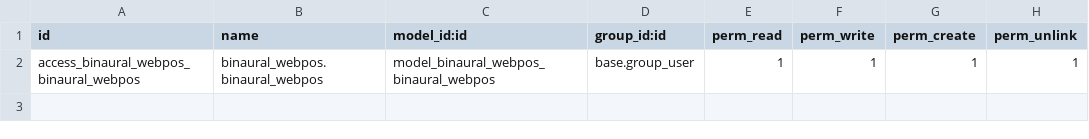
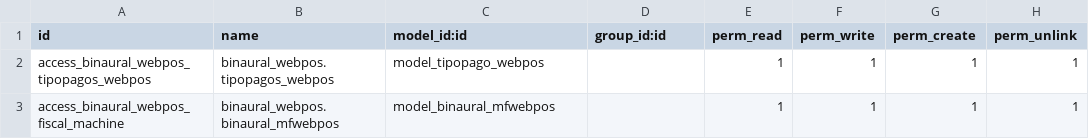
Before and after one commit to binaural-dev/hagus, a CSV file: custom/binaural_webpos/security/ir.model.access.csv, drawn as a sheet.

Commit message:
issue: completadas funcionalidades factura/notacred/notadebi falta lectura de maquina fiscal

```diff
--- a/custom/binaural_webpos/security/ir.model.access.csv
+++ b/custom/binaural_webpos/security/ir.model.access.csv
@@ -1,2 +1,3 @@
 id,name,model_id:id,group_id:id,perm_read,perm_write,perm_create,perm_unlink
-access_binaural_webpos_binaural_webpos,binaural_webpos.binaural_webpos,model_binaural_webpos_binaural_webpos,base.group_user,1,1,1,1
+access_binaural_webpos_tipopagos_webpos,binaural_webpos.tipopagos_webpos,model_tipopago_webpos,,1,1,1,1
+access_binaural_webpos_fiscal_machine,binaural_webpos.binaural_mfwebpos,model_binaural_mfwebpos,,1,1,1,1
```
Also changed, not shown: 39 other files.
